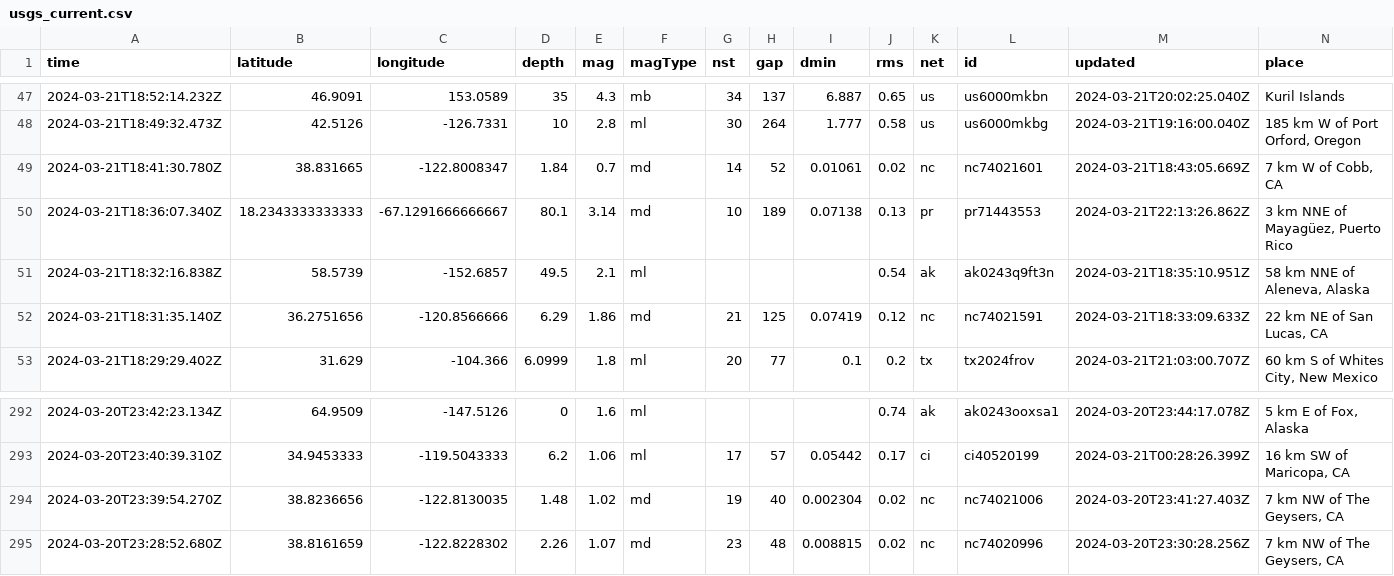
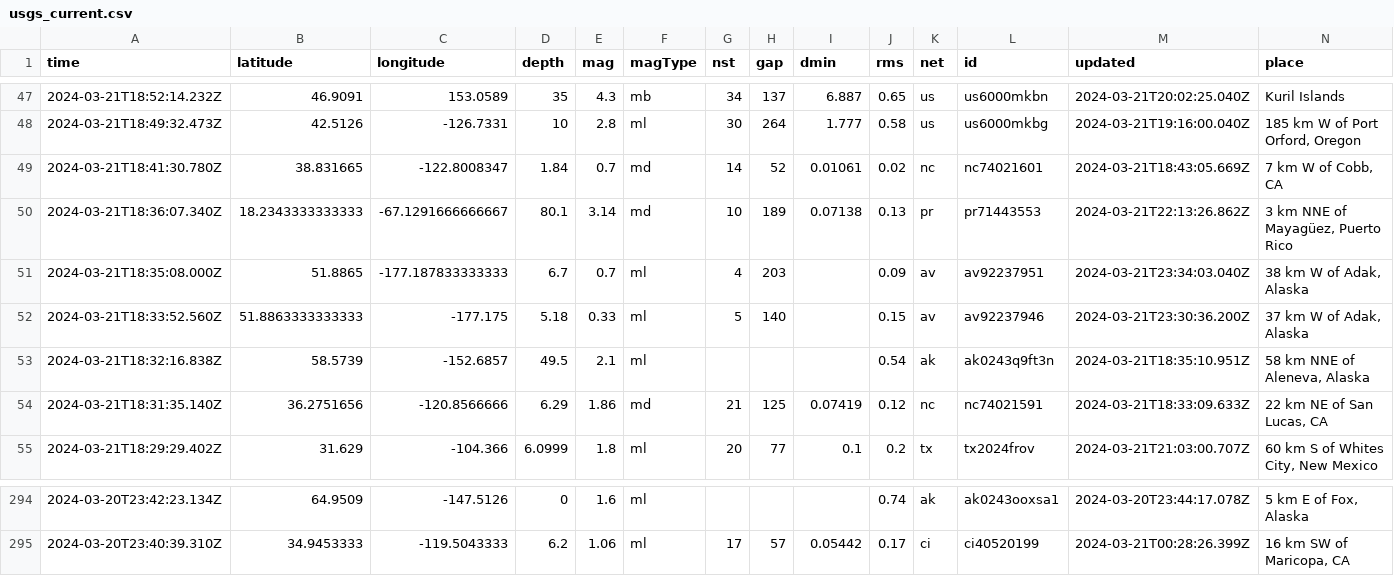
Before and after one commit to namakshenas/Github-Action-Data-Pipeline, a CSV file: usgs_current.csv, drawn as a sheet; only a part is shown, gaps mark what is left out; removed rows and columns are numbered as before the commit, all else as after; rows hold the shown columns only; the diff names each change by its address in the sheet, - before the commit and + after, or states it on an @@ line.

Commit message:
Latest data: Thu Mar 21 23:40:26 UTC 2024

```diff
--- a/usgs_current.csv
+++ b/usgs_current.csv
+row 51: 2024-03-21T18:35:08.000Z | 51.8865 | -177.187833333333 | 6.7 | 0.7 | ml | 4 | 203 |  | 0.09 | av | av92237951 | 2024-03-21T23:34:03.040Z | 38 km W of Adak, Alaska
+row 52: 2024-03-21T18:33:52.560Z | 51.8863333333333 | -177.175 | 5.18 | 0.33 | ml | 5 | 140 |  | 0.15 | av | av92237946 | 2024-03-21T23:30:36.200Z | 37 km W of Adak, Alaska
-row 294: 2024-03-20T23:39:54.270Z | 38.8236656 | -122.8130035 | 1.48 | 1.02 | md | 19 | 40 | 0.002304 | 0.02 | nc | nc74021006 | 2024-03-20T23:41:27.403Z | 7 km NW of The Geysers, CA
-row 295: 2024-03-20T23:28:52.680Z | 38.8161659 | -122.8228302 | 2.26 | 1.07 | md | 23 | 48 | 0.008815 | 0.02 | nc | nc74020996 | 2024-03-20T23:30:28.256Z | 7 km NW of The Geysers, CA
```
